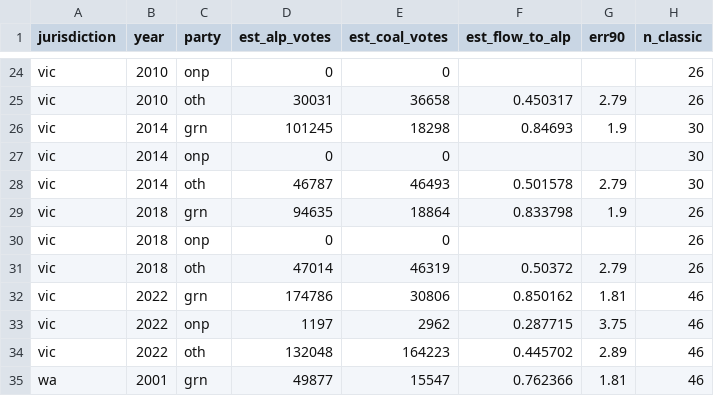
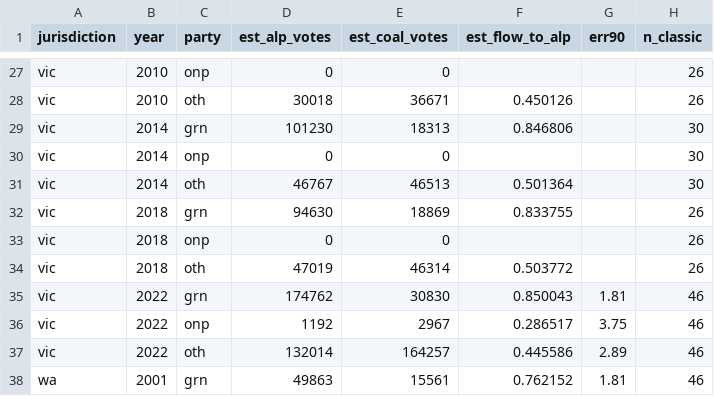
Before and after one commit to joshborgnolo/auspol-tracker, a CSV file: data/state-flows-est.csv, drawn as a sheet; only a part is shown, gaps mark what is left out; addresses are those after the commit; the diff covers the shown part only; the diff names each change by its address in the sheet, - before the commit and + after, or states it on an @@ line.

```diff
--- a/data/state-flows-est.csv
+++ b/data/state-flows-est.csv
-D28 (est_alp_votes): 30031
+D28 (est_alp_votes): 30018
-E28 (est_coal_votes): 36658
+E28 (est_coal_votes): 36671
-F28 (est_flow_to_alp): 0.450317
+F28 (est_flow_to_alp): 0.450126
-G28 (err90): 2.79
+G28 (err90): (empty)
-D29 (est_alp_votes): 101245
+D29 (est_alp_votes): 101230
-E29 (est_coal_votes): 18298
+E29 (est_coal_votes): 18313
-F29 (est_flow_to_alp): 0.84693
+F29 (est_flow_to_alp): 0.846806
-G29 (err90): 1.9
+G29 (err90): (empty)
-D31 (est_alp_votes): 46787
+D31 (est_alp_votes): 46767
-E31 (est_coal_votes): 46493
+E31 (est_coal_votes): 46513
-F31 (est_flow_to_alp): 0.501578
+F31 (est_flow_to_alp): 0.501364
-G31 (err90): 2.79
+G31 (err90): (empty)
-D32 (est_alp_votes): 94635
+D32 (est_alp_votes): 94630
-E32 (est_coal_votes): 18864
+E32 (est_coal_votes): 18869
-F32 (est_flow_to_alp): 0.833798
+F32 (est_flow_to_alp): 0.833755
-G32 (err90): 1.9
+G32 (err90): (empty)
-D34 (est_alp_votes): 47014
+D34 (est_alp_votes): 47019
-E34 (est_coal_votes): 46319
+E34 (est_coal_votes): 46314
-F34 (est_flow_to_alp): 0.50372
+F34 (est_flow_to_alp): 0.503772
-G34 (err90): 2.79
+G34 (err90): (empty)
-D35 (est_alp_votes): 174786
+D35 (est_alp_votes): 174762
-E35 (est_coal_votes): 30806
+E35 (est_coal_votes): 30830
-F35 (est_flow_to_alp): 0.850162
+F35 (est_flow_to_alp): 0.850043
-D36 (est_alp_votes): 1197
+D36 (est_alp_votes): 1192
-E36 (est_coal_votes): 2962
+E36 (est_coal_votes): 2967
-F36 (est_flow_to_alp): 0.287715
+F36 (est_flow_to_alp): 0.286517
-D37 (est_alp_votes): 132048
+D37 (est_alp_votes): 132014
-E37 (est_coal_votes): 164223
+E37 (est_coal_votes): 164257
-F37 (est_flow_to_alp): 0.445702
+F37 (est_flow_to_alp): 0.445586
-D38 (est_alp_votes): 49877
+D38 (est_alp_votes): 49863
-E38 (est_coal_votes): 15547
+E38 (est_coal_votes): 15561
-F38 (est_flow_to_alp): 0.762366
+F38 (est_flow_to_alp): 0.762152
```
Also changed, not shown: 3 added rows and 111 edited cells elsewhere in this file, data/state-flows.csv, 18 other files.
